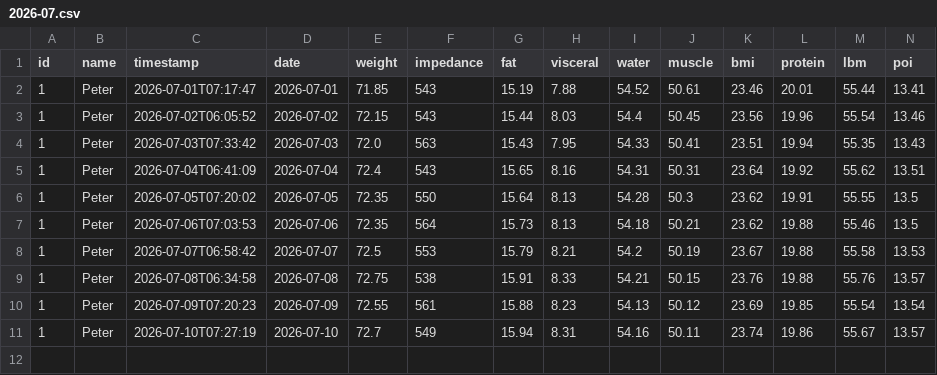
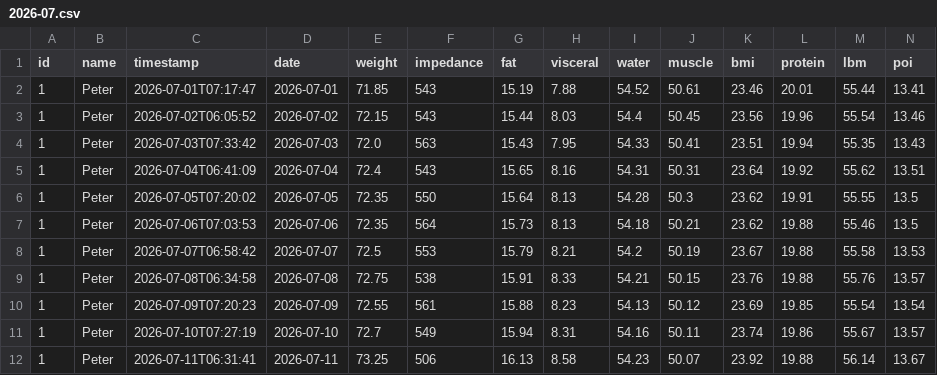
Before and after one commit to zibous/hc_scale, a CSV file: data/history/peter/2026-07.csv, drawn as a sheet; the diff names each change by its address in the sheet, - before the commit and + after, or states it on an @@ line.

```diff
--- a/data/history/peter/2026-07.csv
+++ b/data/history/peter/2026-07.csv
+row 12: 1 | Peter | 2026-07-11T06:31:41 | 2026-07-11 | 73.25 | 506 | 16.13 | 8.58 | 54.23 | 50.07 | 23.92 | 19.88 | 56.14 | 13.67
```
Also changed, not shown: 5 other files.
